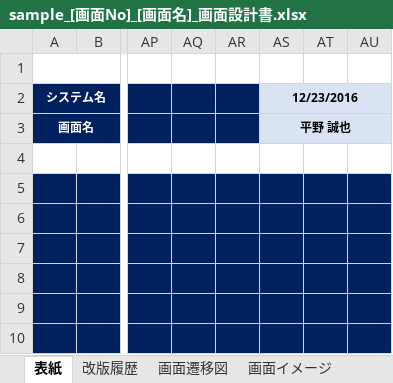
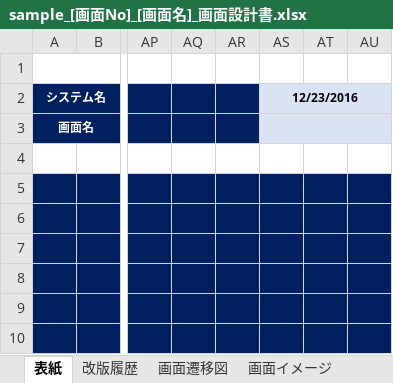
Before and after one commit to masaya410/doc, an Excel workbook: project_folder/20_基本設計_BasicDesign/sample_[画面No]_[画面名]_画面設計書.xlsx, sheet 表紙, drawn as a sheet; only a part is shown, gaps mark what is left out; values as stored, in another font and other column widths than the file's, no borders; the diff names each change by its address in the sheet, - before the commit and + after, or states it on an @@ line.

```diff
--- a/project_folder/20_基本設計_BasicDesign/sample_[画面No]_[画面名]_画面設計書.xlsx (sheet 表紙)
+++ b/project_folder/20_基本設計_BasicDesign/sample_[画面No]_[画面名]_画面設計書.xlsx (sheet 表紙)
-AS3 (12/23/2016): 平野 誠也
+AS3 (12/23/2016): (empty)
```
Also changed, not shown: sheet プルダウン項目一覧, sheet 処理概要, sheet 画面項目定義書, sheet 画面遷移図, sheet ポップアップイメージ, sheet 画面イメージ, 1 more sheet, project_folder/20_基本設計_BasicDesign/sample_総合Webサイト_ディレクトリマップ.xlsx.
